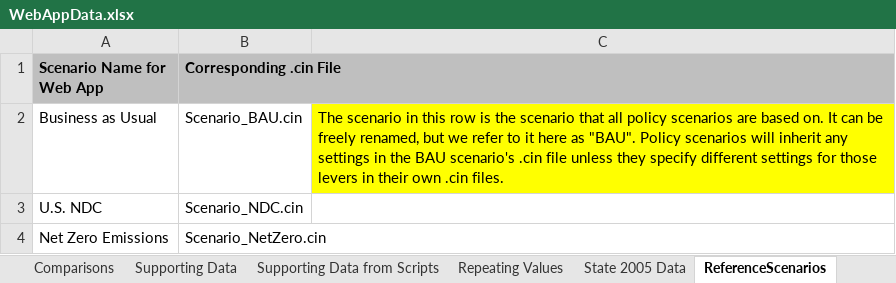
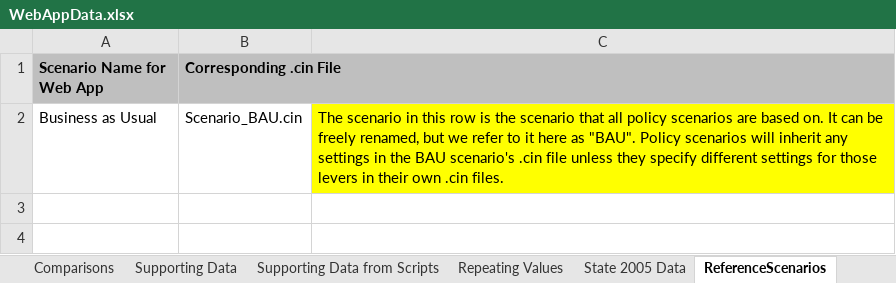
Before and after one commit to EnergyInnovation/eps-newmexico, an Excel workbook: WebAppData.xlsx, sheet ReferenceScenarios, drawn as a sheet; values as stored, in another font and other column widths than the file's, no borders; the diff names each change by its address in the sheet, - before the commit and + after, or states it on an @@ line.

Commit message:
updated

```diff
--- a/WebAppData.xlsx (sheet ReferenceScenarios)
+++ b/WebAppData.xlsx (sheet ReferenceScenarios)
-row 3: U.S. NDC | Scenario_NDC.cin
-row 4: Net Zero Emissions | Scenario_NetZero.cin
```
